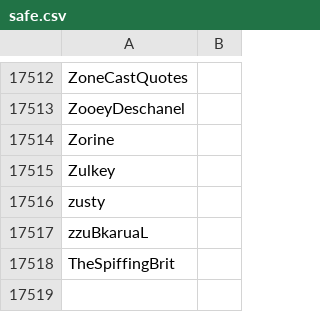
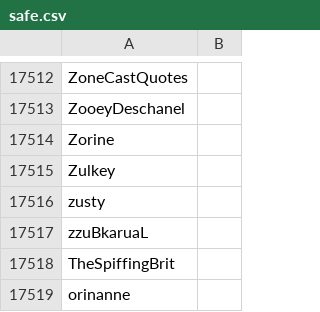
Before and after one commit to Adanufgail/BanParty, a CSV file: safe.csv, drawn as a sheet; only a part is shown, gaps mark what is left out; the diff names each change by its address in the sheet, - before the commit and + after, or states it on an @@ line.

```diff
--- a/safe.csv
+++ b/safe.csv
+row 17519: orinanne
```
Also changed, not shown: banlist.csv.
